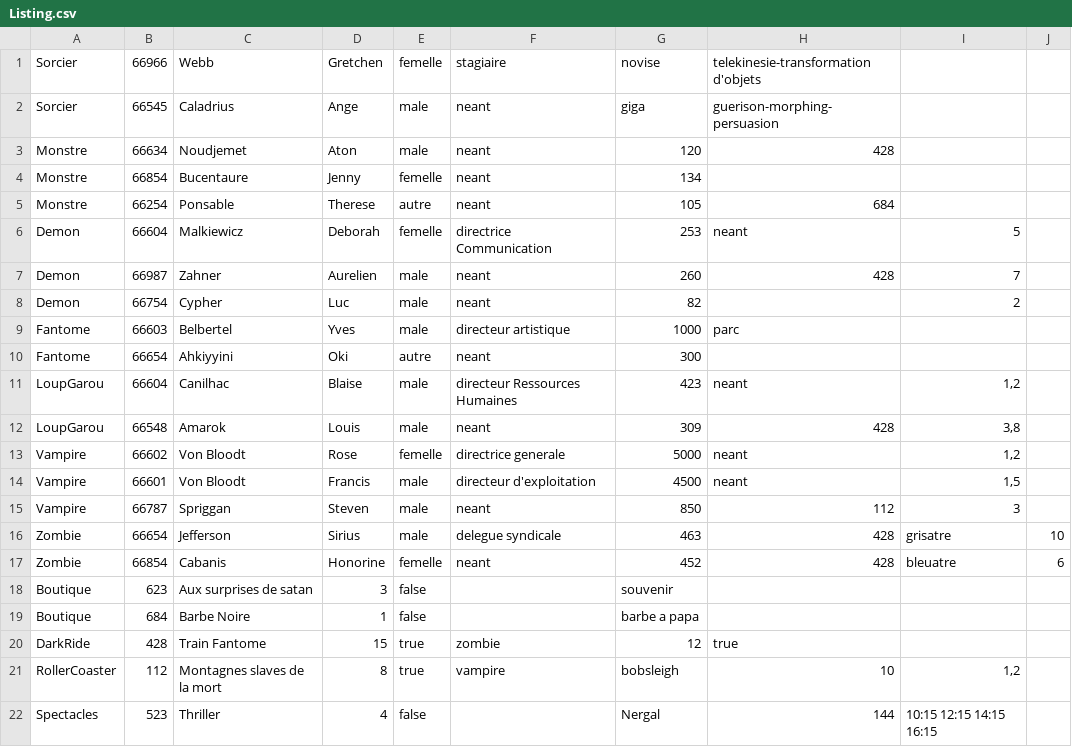
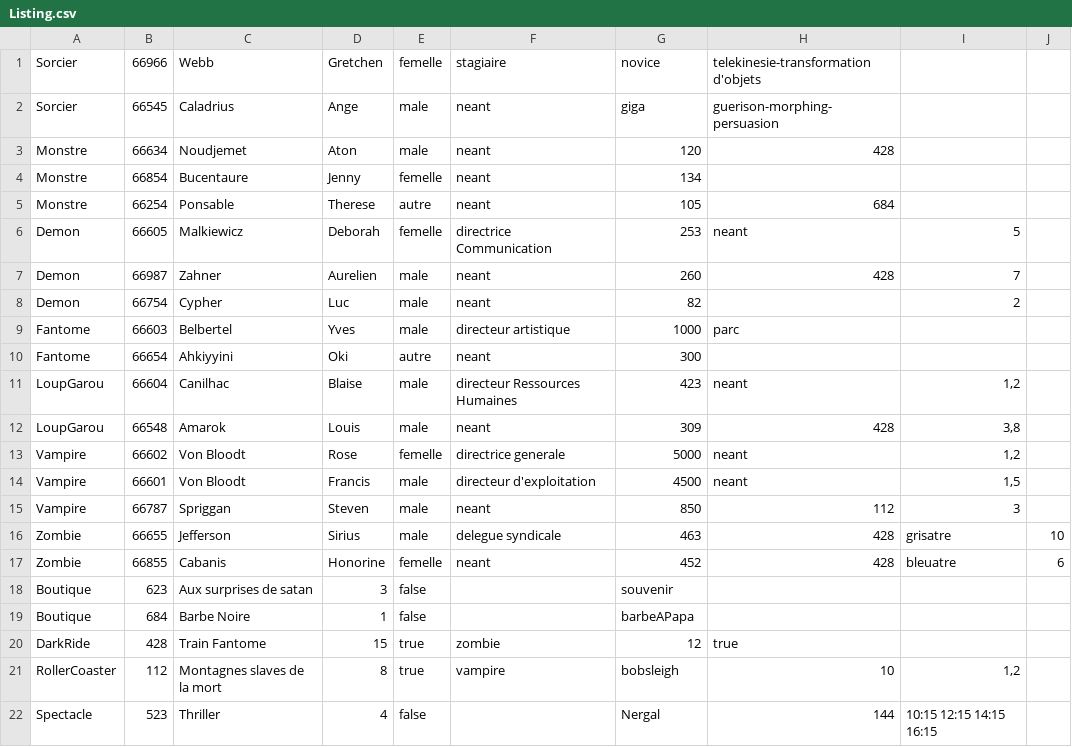
Before and after one commit to Ak02/POOKK, a CSV file: POO_PFR_Part2/POO_PFR_Part2/Listing.csv, drawn as a sheet.

```diff
--- a/POO_PFR_Part2/POO_PFR_Part2/Listing.csv
+++ b/POO_PFR_Part2/POO_PFR_Part2/Listing.csv
@@ -1,2 +1,2 @@
-Sorcier;66966;Webb;Gretchen;femelle;stagiaire;novise;telekinesie-transformation d'objets;;
+Sorcier;66966;Webb;Gretchen;femelle;stagiaire;novice;telekinesie-transformation d'objets;;
 Sorcier;66545;Caladrius;Ange;male;neant;giga;guerison-morphing-persuasion;;
@@ -5,3 +5,3 @@ Monstre;66854;Bucentaure;Jenny;femelle;neant;134;;;
 Monstre;66254;Ponsable;Therese;autre;neant;105;684;;
-Demon;66604;Malkiewicz;Deborah;femelle;directrice Communication;253;neant;5;
+Demon;66605;Malkiewicz;Deborah;femelle;directrice Communication;253;neant;5;
 Demon;66987;Zahner;Aurelien;male;neant;260;428;7;
@@ -15,8 +15,8 @@ Vampire;66601;Von Bloodt;Francis;male;directeur d'exploitation;4500;neant;1,5;
 Vampire;66787;Spriggan;Steven;male;neant;850;112;3;
-Zombie;66654;Jefferson;Sirius;male;delegue syndicale;463;428;grisatre;10
-Zombie;66854;Cabanis;Honorine;femelle;neant;452;428;bleuatre;6
+Zombie;66655;Jefferson;Sirius;male;delegue syndicale;463;428;grisatre;10
+Zombie;66855;Cabanis;Honorine;femelle;neant;452;428;bleuatre;6
 Boutique;623;Aux surprises de satan;3;false;;souvenir;;;
-Boutique;684;Barbe Noire;1;false;;barbe a papa;;;
+Boutique;684;Barbe Noire;1;false;;barbeAPapa;;;
 DarkRide;428;Train Fantome;15;true;zombie;12;true;;
 RollerCoaster;112;Montagnes slaves de la mort;8;true;vampire;bobsleigh;10;1,2;
-Spectacles;523;Thriller;4;false;;Nergal;144;10:15 12:15 14:15 16:15;
+Spectacle;523;Thriller;4;false;;Nergal;144;10:15 12:15 14:15 16:15;
```
Also changed, not shown: 22 other files.
